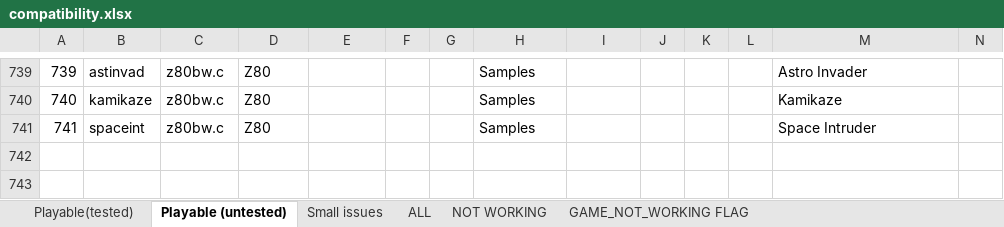
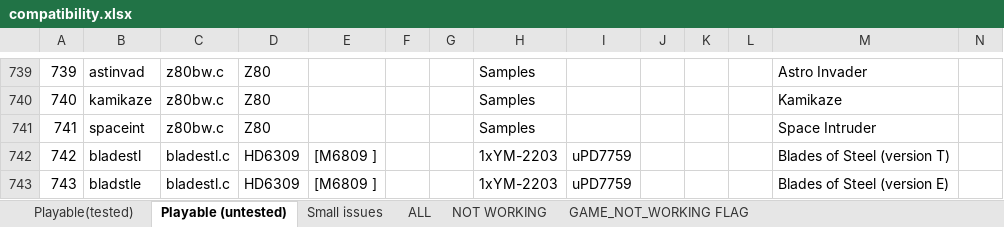
Before and after one commit to georgemoralis/arcadeflex, an Excel workbook: 0.36/compatibility.xlsx, sheet Playable (untested), drawn as a sheet; only a part is shown, gaps mark what is left out; values as stored, in another font and other column widths than the file's, no borders; rows hold the shown columns only; the diff names each change by its address in the sheet, - before the commit and + after, or states it on an @@ line.

Commit message:
036 : bladestl, gbusters driver

```diff
--- a/0.36/compatibility.xlsx (sheet Playable (untested))
+++ b/0.36/compatibility.xlsx (sheet Playable (untested))
+row 742: 742 | bladestl | bladestl.c | HD6309 | [M6809 ] |  |  | 1xYM-2203 | uPD7759 |  |  |  | Blades of Steel (version T)
+row 743: 743 | bladstle | bladestl.c | HD6309 | [M6809 ] |  |  | 1xYM-2203 | uPD7759 |  |  |  | Blades of Steel (version E)
```
Also changed, not shown: sheet ALL, sheet NOT WORKING, 27 other files.
